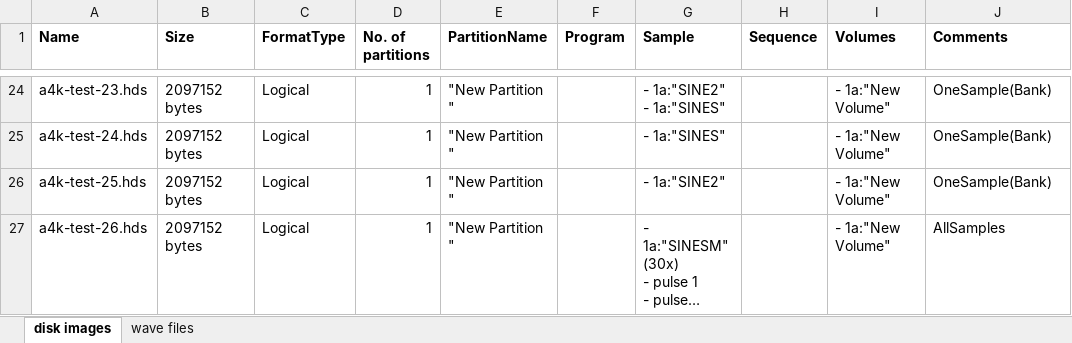
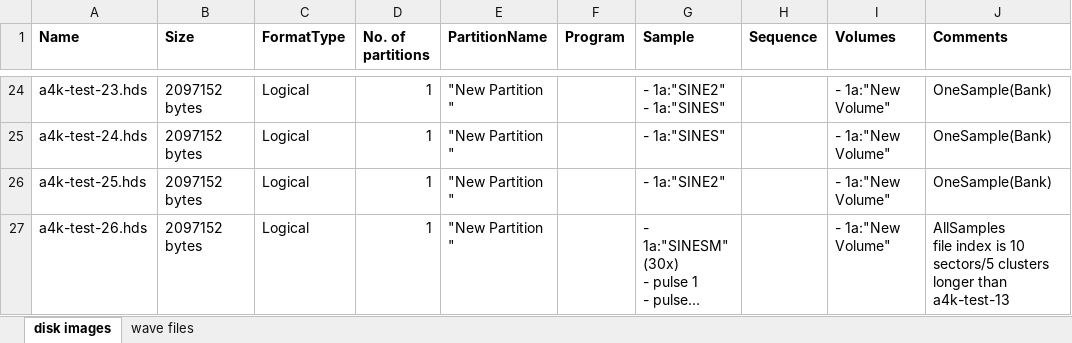
Before and after one commit to bzeiss/sampler-fs, an Excel workbook: AxK/test-images/axk-test-images.xlsx, sheet disk images, drawn as a sheet; only a part is shown, gaps mark what is left out; long unchanged cells end in …; values as stored, in another font and other column widths than the file's, no borders; ↵ is a line break in a cell; the diff names each change by its address in the sheet, - before the commit and + after, or states it on an @@ line.

Commit message:
a few corrections, no new discoveries except that the node type detection is wrong.

```diff
--- a/AxK/test-images/axk-test-images.xlsx (sheet disk images)
+++ b/AxK/test-images/axk-test-images.xlsx (sheet disk images)
-J27 (Comments): AllSamples
+J27 (Comments): AllSamples ↵ file index is 10 sectors/5 clusters longer than a4k-test-13
```
Also changed, not shown: 1 other file.
